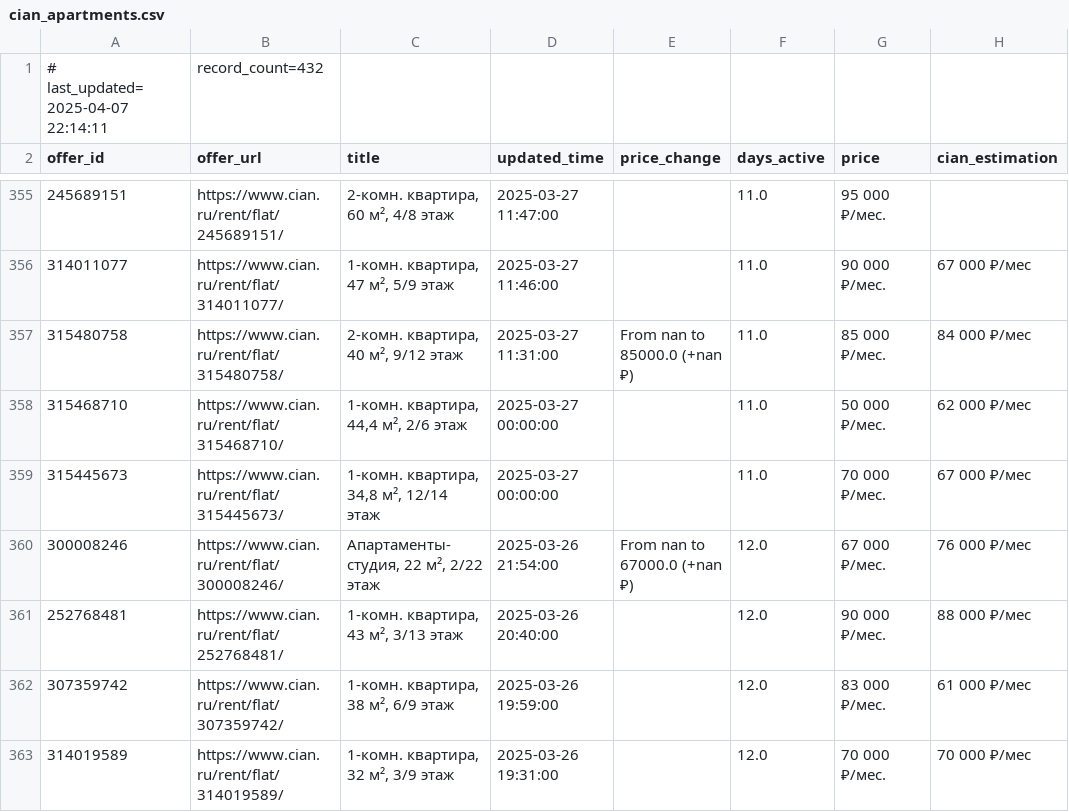
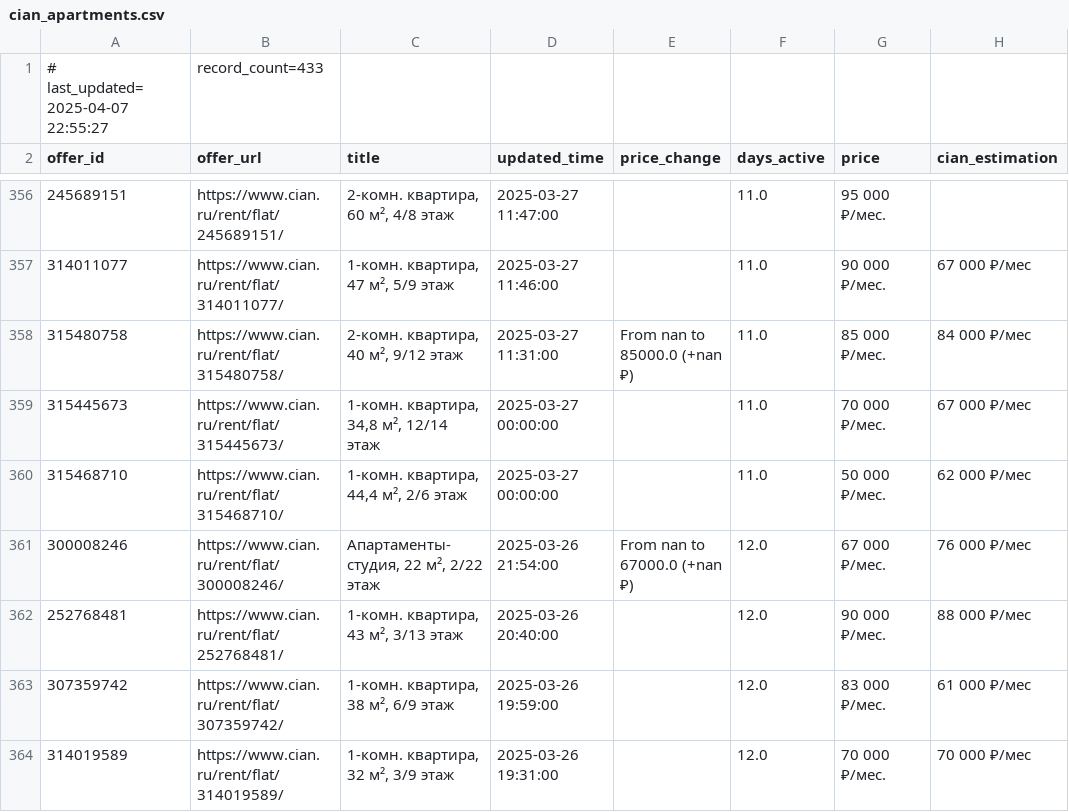
Before and after one commit to klimmm/cian-tracker, a CSV file: cian_apartments.csv, drawn as a sheet; only a part is shown, gaps mark what is left out; the diff covers the shown part only; the diff names each change by its address in the sheet, - before the commit and + after, or states it on an @@ line.

```diff
--- a/cian_apartments.csv
+++ b/cian_apartments.csv
-A1 (offer_id): # last_updated=2025-04-07 22:14:11
+A1 (offer_id): # last_updated=2025-04-07 22:55:27
-B1 (offer_url): record_count=432
+B1 (offer_url): record_count=433
```
Also changed, not shown: 2 added rows, 1 removed row, 18 moved rows and 12 edited cells elsewhere in this file.
